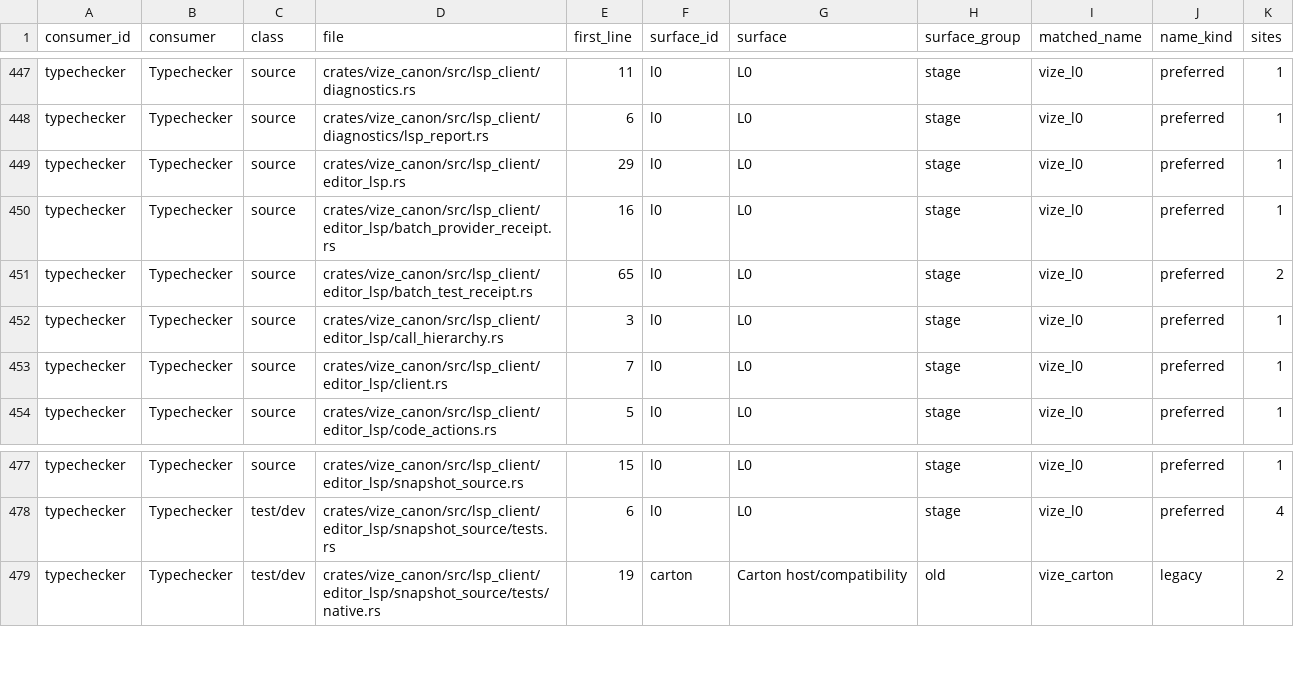
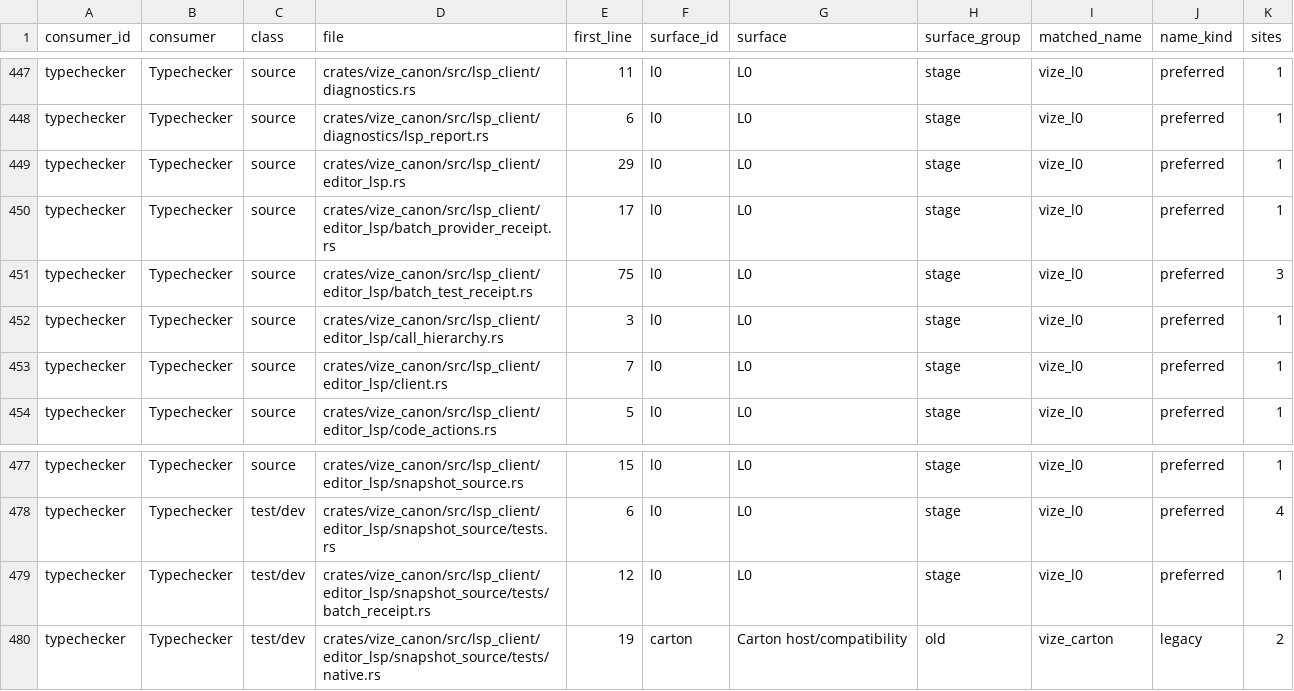
Before and after one commit to ty-ler/vize, a TSV file: docs/davinci/plan/consumer-migration-surfaces/typechecker/vize_canon.tsv, drawn as a sheet; only a part is shown, gaps mark what is left out.

Commit message:
test(canon): retain existing native source receipt provenance

```diff
--- a/docs/davinci/plan/consumer-migration-surfaces/typechecker/vize_canon.tsv
+++ b/docs/davinci/plan/consumer-migration-surfaces/typechecker/vize_canon.tsv
@@ -449,4 +449,4 @@ typechecker	Typechecker	source	crates/vize_canon/src/lsp_client/diagnostics/lsp_
 typechecker	Typechecker	source	crates/vize_canon/src/lsp_client/editor_lsp.rs	29	l0	L0	stage	vize_l0	preferred	1
-typechecker	Typechecker	source	crates/vize_canon/src/lsp_client/editor_lsp/batch_provider_receipt.rs	16	l0	L0	stage	vize_l0	preferred	1
-typechecker	Typechecker	source	crates/vize_canon/src/lsp_client/editor_lsp/batch_test_receipt.rs	65	l0	L0	stage	vize_l0	preferred	2
+typechecker	Typechecker	source	crates/vize_canon/src/lsp_client/editor_lsp/batch_provider_receipt.rs	17	l0	L0	stage	vize_l0	preferred	1
+typechecker	Typechecker	source	crates/vize_canon/src/lsp_client/editor_lsp/batch_test_receipt.rs	75	l0	L0	stage	vize_l0	preferred	3
 typechecker	Typechecker	source	crates/vize_canon/src/lsp_client/editor_lsp/call_hierarchy.rs	3	l0	L0	stage	vize_l0	preferred	1
@@ -478,2 +478,3 @@ typechecker	Typechecker	source	crates/vize_canon/src/lsp_client/editor_lsp/snaps
 typechecker	Typechecker	test/dev	crates/vize_canon/src/lsp_client/editor_lsp/snapshot_source/tests.rs	6	l0	L0	stage	vize_l0	preferred	4
+typechecker	Typechecker	test/dev	crates/vize_canon/src/lsp_client/editor_lsp/snapshot_source/tests/batch_receipt.rs	12	l0	L0	stage	vize_l0	preferred	1
 typechecker	Typechecker	test/dev	crates/vize_canon/src/lsp_client/editor_lsp/snapshot_source/tests/native.rs	19	carton	Carton host/compatibility	old	vize_carton	legacy	2
```
Also changed, not shown: 3 other files.
